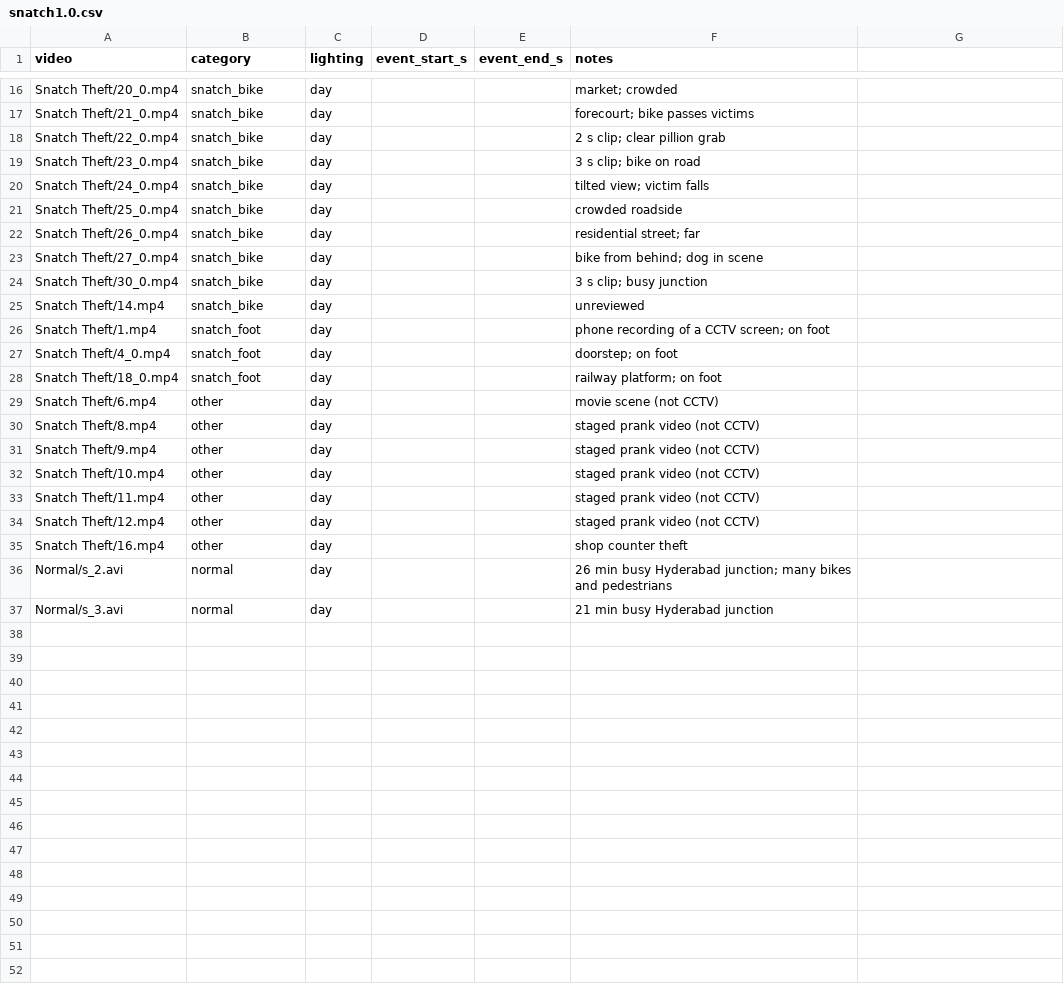
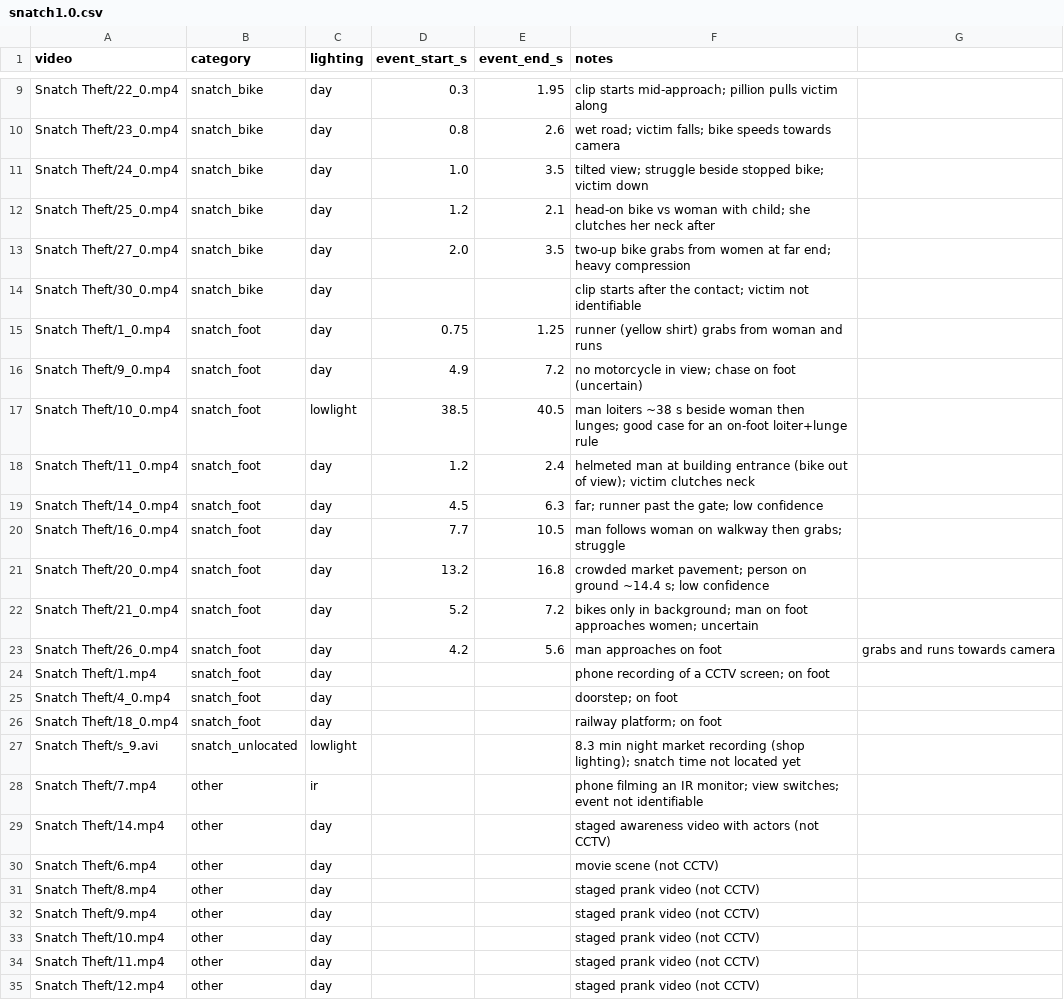
Before and after one commit to thilaganiniyavan/chainSnatching, a CSV file: data/labels/snatch1.0.csv, drawn as a sheet; only a part is shown, gaps mark what is left out; the shorter side is filled out with more unchanged rows; removed rows and columns are numbered as before the commit, all else as after; the diff covers the shown part only; the diff names each change by its address in the sheet, - before the commit and + after, or states it on an @@ line.

```diff
--- a/data/labels/snatch1.0.csv
+++ b/data/labels/snatch1.0.csv
-row 16: Snatch Theft/20_0.mp4 | snatch_bike | day |  |  | market; crowded
-row 17: Snatch Theft/21_0.mp4 | snatch_bike | day |  |  | forecourt; bike passes victims
-D9 (event_start_s): (empty)
+D9 (event_start_s): 0.3
-E9 (event_end_s): (empty)
+E9 (event_end_s): 1.95
-F9 (notes): 2 s clip; clear pillion grab
+F9 (notes): clip starts mid-approach; pillion pulls victim along
-D10 (event_start_s): (empty)
+D10 (event_start_s): 0.8
-E10 (event_end_s): (empty)
+E10 (event_end_s): 2.6
-F10 (notes): 3 s clip; bike on road
+F10 (notes): wet road; victim falls; bike speeds towards camera
-D11 (event_start_s): (empty)
+D11 (event_start_s): 1.0
-E11 (event_end_s): (empty)
+E11 (event_end_s): 3.5
-F11 (notes): tilted view; victim falls
+F11 (notes): tilted view; struggle beside stopped bike; victim down
-D12 (event_start_s): (empty)
+D12 (event_start_s): 1.2
-E12 (event_end_s): (empty)
+E12 (event_end_s): 2.1
-F12 (notes): crowded roadside
+F12 (notes): head-on bike vs woman with child; she clutches her neck after
-row 22: Snatch Theft/26_0.mp4 | snatch_bike | day |  |  | residential street; far
-D13 (event_start_s): (empty)
+D13 (event_start_s): 2.0
-E13 (event_end_s): (empty)
+E13 (event_end_s): 3.5
-F13 (notes): bike from behind; dog in scene
+F13 (notes): two-up bike grabs from women at far end; heavy compression
-F14 (notes): 3 s clip; busy junction
+F14 (notes): clip starts after the contact; victim not identifiable
-row 25: Snatch Theft/14.mp4 | snatch_bike | day |  |  | unreviewed
+row 15: Snatch Theft/1_0.mp4 | snatch_foot | day | 0.75 | 1.25 | runner (yellow shirt) grabs from woman and runs
+row 16: Snatch Theft/9_0.mp4 | snatch_foot | day | 4.9 | 7.2 | no motorcycle in view; chase on foot (uncertain)
+row 17: Snatch Theft/10_0.mp4 | snatch_foot | lowlight | 38.5 | 40.5 | man loiters ~38 s beside woman then lunges; good case for an on-foot loiter+lunge rule
+row 18: Snatch Theft/11_0.mp4 | snatch_foot | day | 1.2 | 2.4 | helmeted man at building entrance (bike out of view); victim clutches neck
+row 19: Snatch Theft/14_0.mp4 | snatch_foot | day | 4.5 | 6.3 | far; runner past the gate; low confidence
+row 20: Snatch Theft/16_0.mp4 | snatch_foot | day | 7.7 | 10.5 | man follows woman on walkway then grabs; struggle
+row 21: Snatch Theft/20_0.mp4 | snatch_foot | day | 13.2 | 16.8 | crowded market pavement; person on ground ~14.4 s; low confidence
+row 22: Snatch Theft/21_0.mp4 | snatch_foot | day | 5.2 | 7.2 | bikes only in background; man on foot approaches women; uncertain
+row 23: Snatch Theft/26_0.mp4 | snatch_foot | day | 4.2 | 5.6 | man approaches on foot | grabs and runs towards camera
+row 27: Snatch Theft/s_9.avi | snatch_unlocated | lowlight |  |  | 8.3 min night market recording (shop lighting); snatch time not located yet
+row 28: Snatch Theft/7.mp4 | other | ir |  |  | phone filming an IR monitor; view switches; event not identifiable
+row 29: Snatch Theft/14.mp4 | other | day |  |  | staged awareness video with actors (not CCTV)
```
Also changed, not shown: 7 removed rows and 19 edited cells elsewhere in this file, 3 other files.
